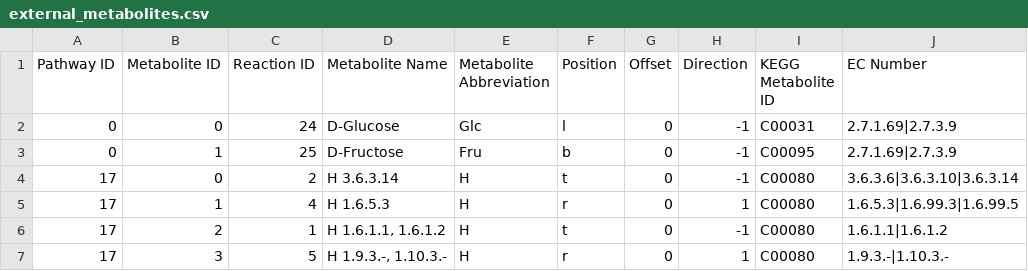
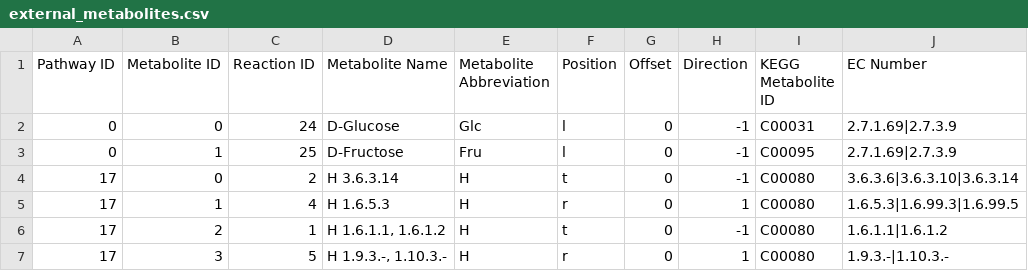
Before and after one commit to jimkell/mostSandbox, a CSV file: external_metabolites.csv, drawn as a sheet; only a part is shown; the diff names each change by its address in the sheet, - before the commit and + after, or states it on an @@ line.

```diff
--- a/external_metabolites.csv
+++ b/external_metabolites.csv
-F3 (Position): b
+F3 (Position): l
```
Also changed, not shown: etc/visualization/pathway_metabolite_positions.csv, etc/visualization/pathways_reaction_positions.csv, 8 other files.
